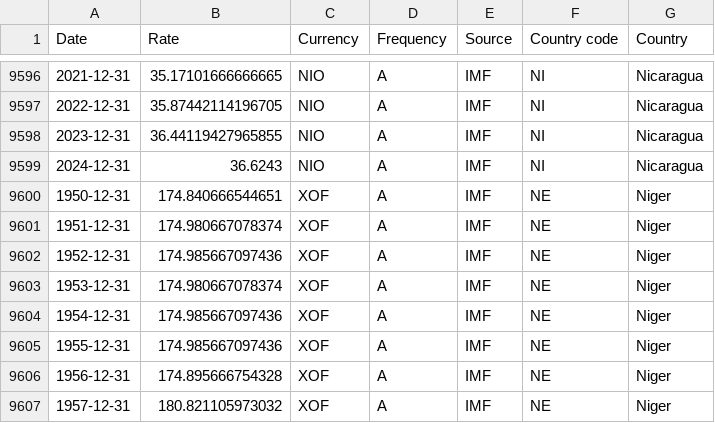
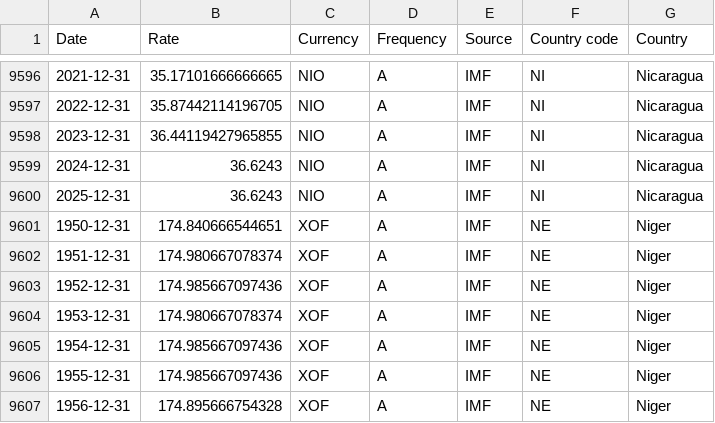
Before and after one commit to codeforIATI/imf-exchangerates, a CSV file: imf_exchangerates_A_ENDA_USD.csv, drawn as a sheet; only a part is shown, gaps mark what is left out; the shorter side is filled out with more unchanged rows; the diff names each change by its address in the sheet, - before the commit and + after, or states it on an @@ line.

```diff
--- a/imf_exchangerates_A_ENDA_USD.csv
+++ b/imf_exchangerates_A_ENDA_USD.csv
+row 9600: 2025-12-31 | 36.6243 | NIO | A | IMF | NI | Nicaragua
```
Also changed, not shown: 2 other files.
